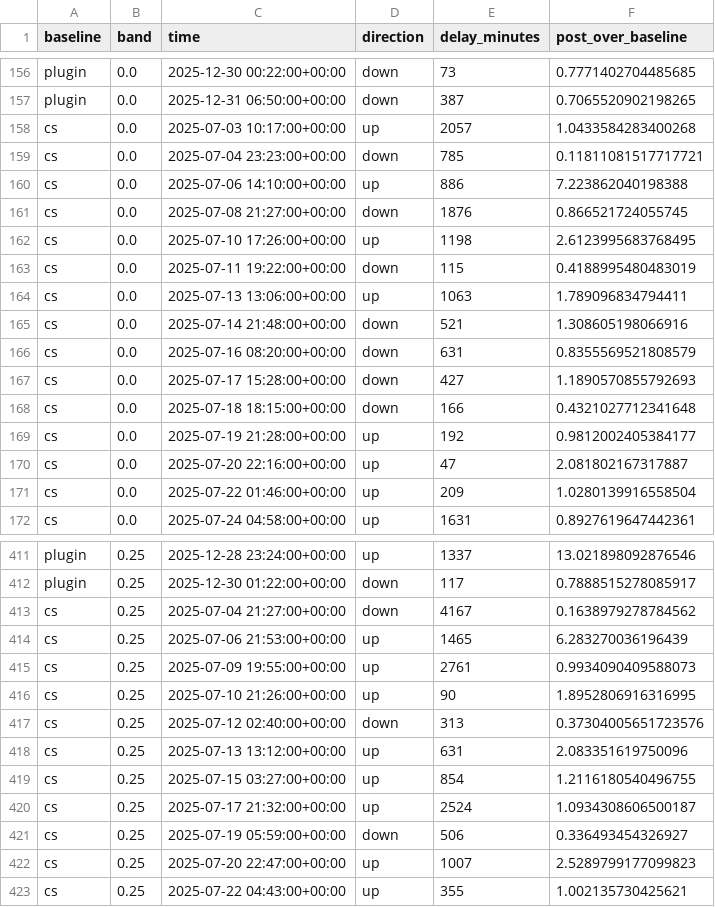
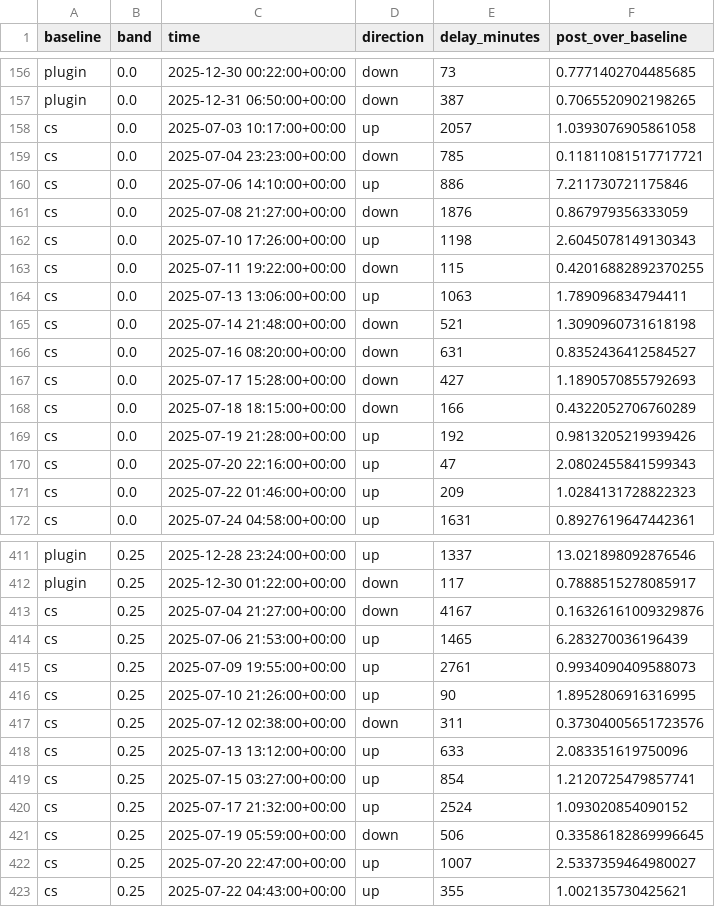
Before and after one commit to ShockXR/Anytime-Valid-Volatility-Monitor, a CSV file: results/e08e_real_events.csv, drawn as a sheet; only a part is shown, gaps mark what is left out; the diff covers the shown part only.

```diff
--- a/results/e08e_real_events.csv
+++ b/results/e08e_real_events.csv
@@ -157,16 +157,16 @@ plugin,0.0,2025-12-30 00:22:00+00:00,down,73,0.7771402704485685
 plugin,0.0,2025-12-31 06:50:00+00:00,down,387,0.7065520902198265
-cs,0.0,2025-07-03 10:17:00+00:00,up,2057,1.0433584283400268
+cs,0.0,2025-07-03 10:17:00+00:00,up,2057,1.0393076905861058
 cs,0.0,2025-07-04 23:23:00+00:00,down,785,0.11811081517717721
-cs,0.0,2025-07-06 14:10:00+00:00,up,886,7.223862040198388
-cs,0.0,2025-07-08 21:27:00+00:00,down,1876,0.866521724055745
-cs,0.0,2025-07-10 17:26:00+00:00,up,1198,2.6123995683768495
-cs,0.0,2025-07-11 19:22:00+00:00,down,115,0.4188995480483019
+cs,0.0,2025-07-06 14:10:00+00:00,up,886,7.211730721175846
+cs,0.0,2025-07-08 21:27:00+00:00,down,1876,0.867979356333059
+cs,0.0,2025-07-10 17:26:00+00:00,up,1198,2.6045078149130343
+cs,0.0,2025-07-11 19:22:00+00:00,down,115,0.42016882892370255
 cs,0.0,2025-07-13 13:06:00+00:00,up,1063,1.789096834794411
-cs,0.0,2025-07-14 21:48:00+00:00,down,521,1.308605198066916
-cs,0.0,2025-07-16 08:20:00+00:00,down,631,0.8355569521808579
+cs,0.0,2025-07-14 21:48:00+00:00,down,521,1.3090960731618198
+cs,0.0,2025-07-16 08:20:00+00:00,down,631,0.8352436412584527
 cs,0.0,2025-07-17 15:28:00+00:00,down,427,1.1890570855792693
-cs,0.0,2025-07-18 18:15:00+00:00,down,166,0.4321027712341648
-cs,0.0,2025-07-19 21:28:00+00:00,up,192,0.9812002405384177
-cs,0.0,2025-07-20 22:16:00+00:00,up,47,2.081802167317887
-cs,0.0,2025-07-22 01:46:00+00:00,up,209,1.0280139916558504
+cs,0.0,2025-07-18 18:15:00+00:00,down,166,0.4322052706760289
+cs,0.0,2025-07-19 21:28:00+00:00,up,192,0.9813205219939426
+cs,0.0,2025-07-20 22:16:00+00:00,up,47,2.0802455841599343
+cs,0.0,2025-07-22 01:46:00+00:00,up,209,1.0284131728822323
 cs,0.0,2025-07-24 04:58:00+00:00,up,1631,0.8927619647442361
@@ -412,3 +412,3 @@ plugin,0.25,2025-12-28 23:24:00+00:00,up,1337,13.021898092876546
 plugin,0.25,2025-12-30 01:22:00+00:00,down,117,0.7888515278085917
-cs,0.25,2025-07-04 21:27:00+00:00,down,4167,0.1638979278784562
+cs,0.25,2025-07-04 21:27:00+00:00,down,4167,0.16326161009329876
 cs,0.25,2025-07-06 21:53:00+00:00,up,1465,6.283270036196439
@@ -416,8 +416,8 @@ cs,0.25,2025-07-09 19:55:00+00:00,up,2761,0.9934090409588073
 cs,0.25,2025-07-10 21:26:00+00:00,up,90,1.8952806916316995
-cs,0.25,2025-07-12 02:40:00+00:00,down,313,0.37304005651723576
-cs,0.25,2025-07-13 13:12:00+00:00,up,631,2.083351619750096
-cs,0.25,2025-07-15 03:27:00+00:00,up,854,1.2116180540496755
-cs,0.25,2025-07-17 21:32:00+00:00,up,2524,1.0934308606500187
-cs,0.25,2025-07-19 05:59:00+00:00,down,506,0.336493454326927
-cs,0.25,2025-07-20 22:47:00+00:00,up,1007,2.5289799177099823
+cs,0.25,2025-07-12 02:38:00+00:00,down,311,0.37304005651723576
+cs,0.25,2025-07-13 13:12:00+00:00,up,633,2.083351619750096
+cs,0.25,2025-07-15 03:27:00+00:00,up,854,1.2120725479857741
+cs,0.25,2025-07-17 21:32:00+00:00,up,2524,1.093020854090152
+cs,0.25,2025-07-19 05:59:00+00:00,down,506,0.33586182869996645
+cs,0.25,2025-07-20 22:47:00+00:00,up,1007,2.5337359464980027
 cs,0.25,2025-07-22 04:43:00+00:00,up,355,1.002135730425621
```
Also changed, not shown: 60 edited cells elsewhere in this file, results/e08e_real_summary.csv, 5 other files.
